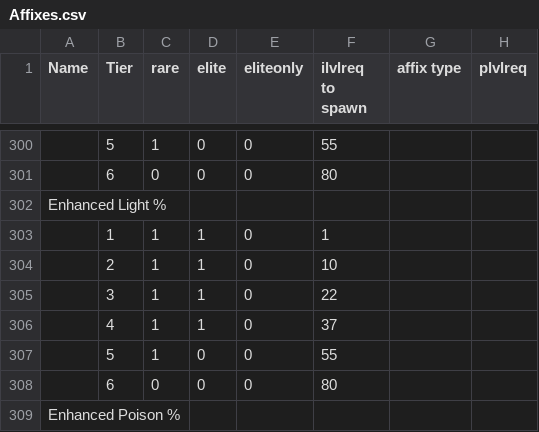
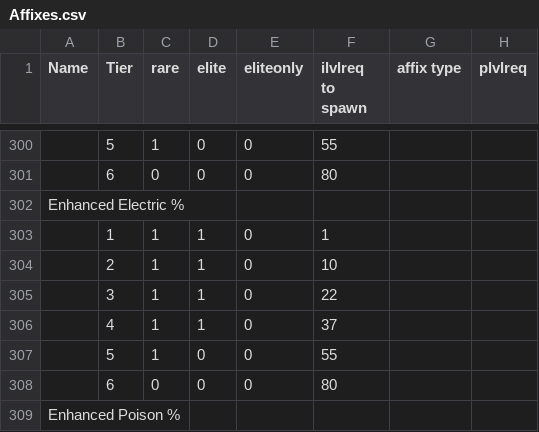
Before and after one commit to gary-89/llama-rpg, a CSV file: LlamaRpg.App/Assets/Datasets/Affixes.csv, drawn as a sheet; only a part is shown, gaps mark what is left out; the diff names each change by its address in the sheet, - before the commit and + after, or states it on an @@ line.

Commit message:
Add block to weapon details and fix electric being swapped with lightning

```diff
--- a/LlamaRpg.App/Assets/Datasets/Affixes.csv
+++ b/LlamaRpg.App/Assets/Datasets/Affixes.csv
-A302 (Name): Enhanced Light %
+A302 (Name): Enhanced Electric %
```
Also changed, not shown: 17 other files.
